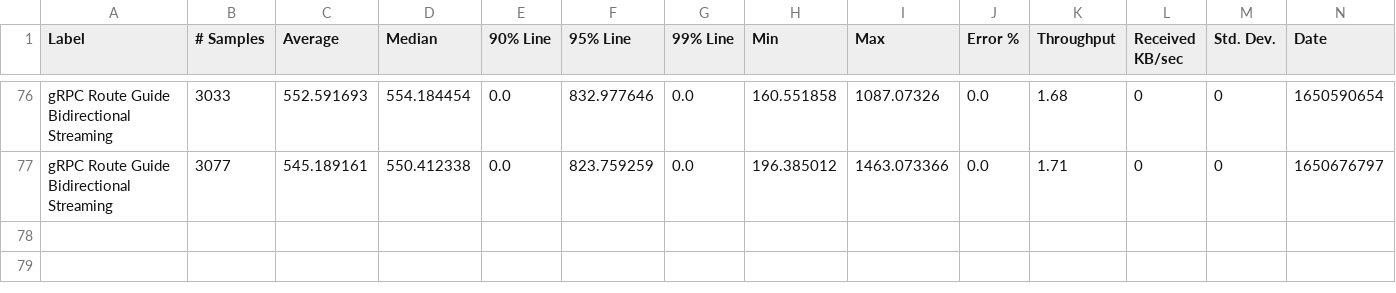
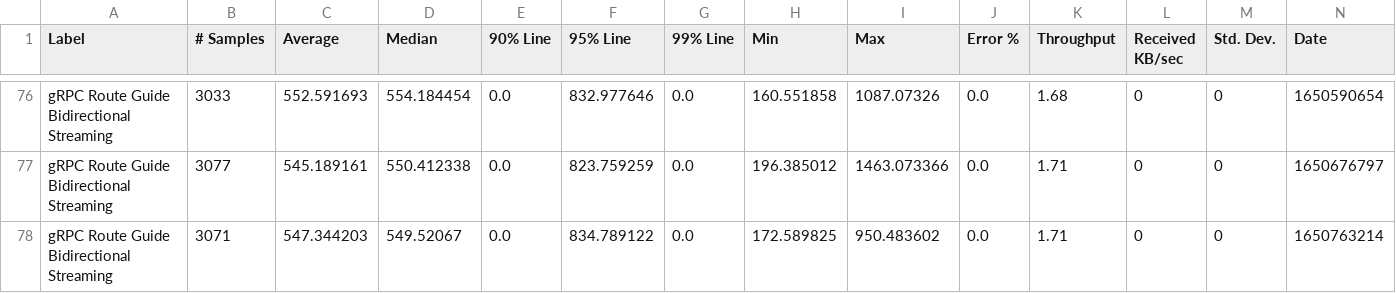
Before and after one commit to MadhukaHarith92/module-ballerina-grpc, a CSV file: load-tests/route_guide_bidirectional_streaming/results/summary.csv, drawn as a sheet; only a part is shown, gaps mark what is left out; rows hold the shown columns only; the diff names each change by its address in the sheet, - before the commit and + after, or states it on an @@ line.

Commit message:
Update route_guide_bidirectional_streaming test results on Sun Apr 24 03:14:39 UTC 2022

```diff
--- a/load-tests/route_guide_bidirectional_streaming/results/summary.csv
+++ b/load-tests/route_guide_bidirectional_streaming/results/summary.csv
+row 78: gRPC Route Guide Bidirectional Streaming | 3071 | 547.344203 | 549.52067 | 0.0 | 834.789122 | 0.0 | 172.589825 | 950.483602 | 0.0 | 1.71 | 0 | 0 | 1650763214
```
